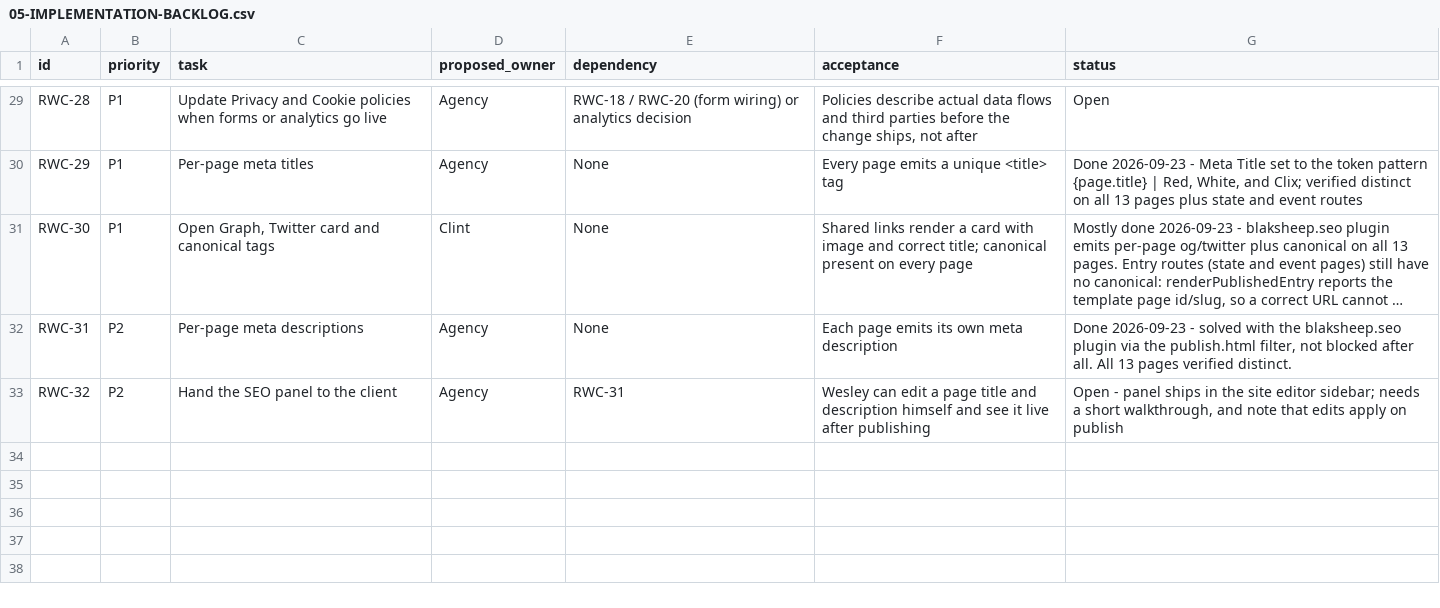
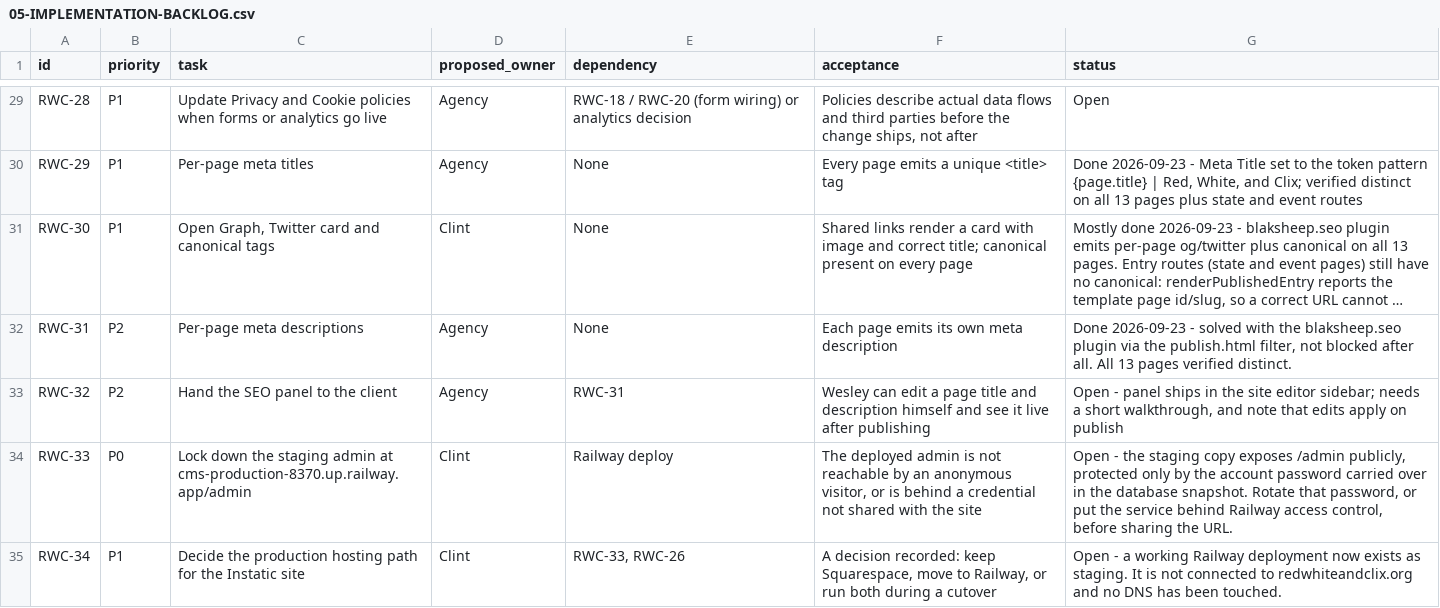
Before and after one commit to clintsanchez/red-white-and-clix, a CSV file: 08-Website-Planning/05-IMPLEMENTATION-BACKLOG.csv, drawn as a sheet; only a part is shown, gaps mark what is left out; long unchanged cells end in ….

```diff
--- a/08-Website-Planning/05-IMPLEMENTATION-BACKLOG.csv
+++ b/08-Website-Planning/05-IMPLEMENTATION-BACKLOG.csv
@@ -33 +33,3 @@ RWC-31,P2,Per-page meta descriptions,Agency,None,Each page emits its own meta de
 RWC-32,P2,Hand the SEO panel to the client,Agency,RWC-31,Wesley can edit a page title and description himself and see it live after publishing,"Open - panel ships in the site editor sidebar; needs a short walkthrough, and note that edits apply on publish"
+RWC-33,P0,Lock down the staging admin at cms-production-8370.up.railway.app/admin,Clint,Railway deploy,"The deployed admin is not reachable by an anonymous visitor, or is behind a credential not shared with the site","Open - the staging copy exposes /admin publicly, protected only by the account password carried over in the database snapshot. Rotate that password, or put the service behind Railway access control, before sharing the URL."
+RWC-34,P1,Decide the production hosting path for the Instatic site,Clint,"RWC-33, RWC-26","A decision recorded: keep Squarespace, move to Railway, or run both during a cutover",Open - a working Railway deployment now exists as staging. It is not connected to redwhiteandclix.org and no DNS has been touched.
```
